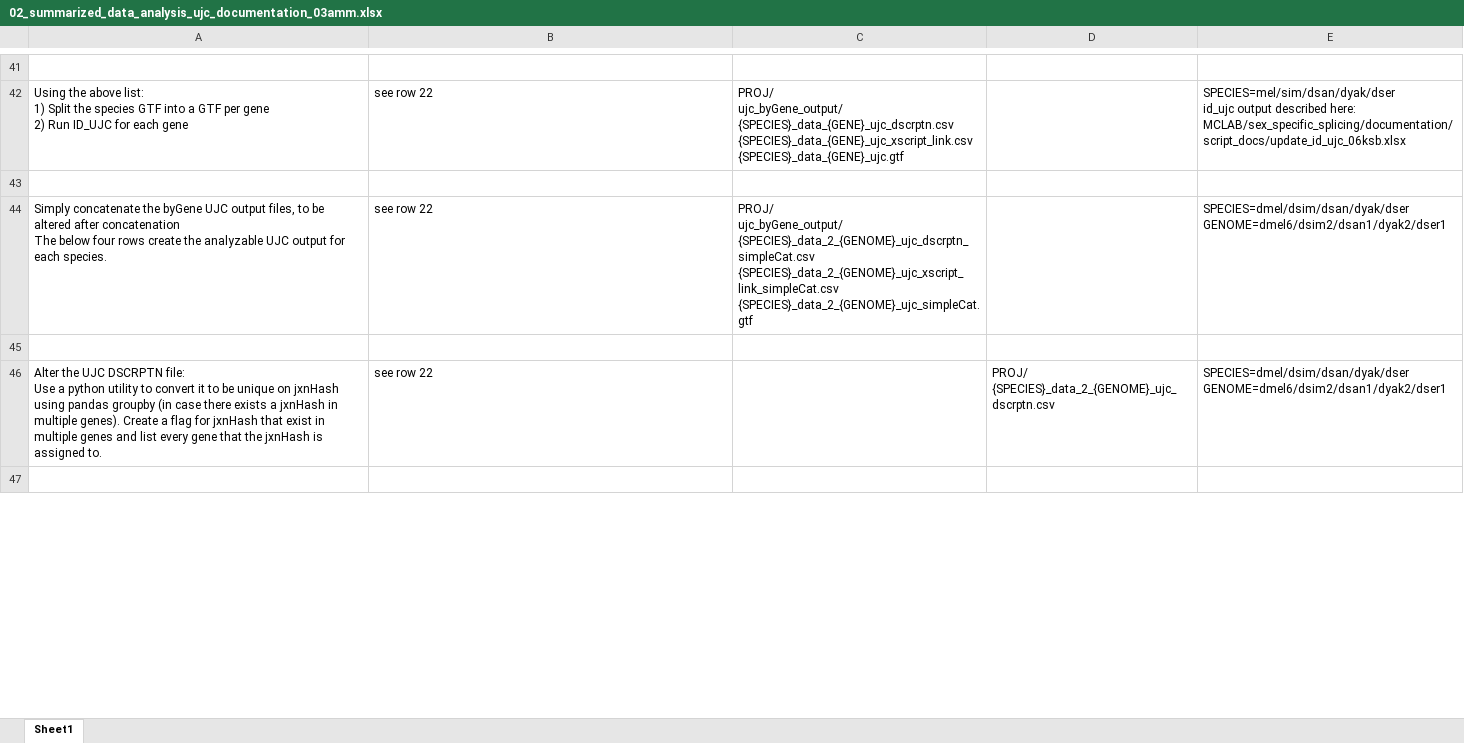
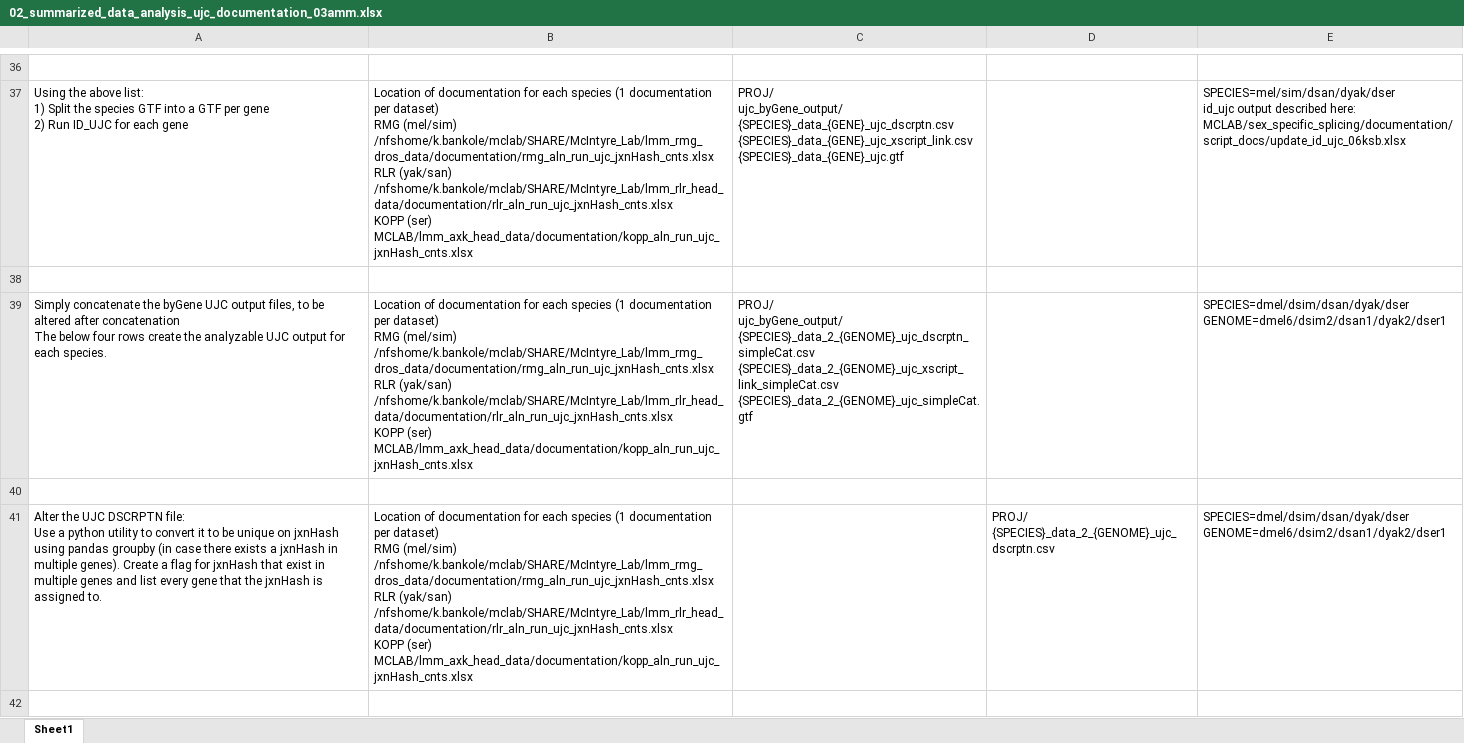
Before and after one commit to McIntyre-Lab/papers, an Excel workbook: bankole_sex_specific_splicing_2026/documentation/02_summarized_data_analysis_ujc_documentation_03amm.xlsx, sheet Sheet1, drawn as a sheet; only a part is shown, gaps mark what is left out; values as stored, in another font and other column widths than the file's, no borders; addresses are those after the commit; ↵ is a line break in a cell; the diff covers the shown part only; the diff names each change by its address in the sheet, - before the commit and + after, or states it on an @@ line.

```diff
--- a/bankole_sex_specific_splicing_2026/documentation/02_summarized_data_analysis_ujc_documentation_03amm.xlsx (sheet Sheet1)
+++ b/bankole_sex_specific_splicing_2026/documentation/02_summarized_data_analysis_ujc_documentation_03amm.xlsx (sheet Sheet1)
-B37: see row 22
+B37: Location of documentation for each species (1 documentation per dataset) ↵ RMG (mel/sim) ↵ /nfshome/k.bankole/mclab/SHARE/McIntyre_Lab/lmm_rmg_dros_data/documentation/rmg_aln_run_ujc_jxnHash_cnts.xlsx ↵ RLR (yak/san) ↵ /nfshome/k.bankole/mclab/SHARE/McIntyre_Lab/lmm_rlr_head_data/documentation/rlr_aln_run_ujc_jxnHash_cnts.xlsx ↵ KOPP (ser) ↵ MCLAB/lmm_axk_head_data/documentation/kopp_aln_run_ujc_jxnHash_cnts.xlsx
-B39: see row 22
+B39: Location of documentation for each species (1 documentation per dataset) ↵ RMG (mel/sim) ↵ /nfshome/k.bankole/mclab/SHARE/McIntyre_Lab/lmm_rmg_dros_data/documentation/rmg_aln_run_ujc_jxnHash_cnts.xlsx ↵ RLR (yak/san) ↵ /nfshome/k.bankole/mclab/SHARE/McIntyre_Lab/lmm_rlr_head_data/documentation/rlr_aln_run_ujc_jxnHash_cnts.xlsx ↵ KOPP (ser) ↵ MCLAB/lmm_axk_head_data/documentation/kopp_aln_run_ujc_jxnHash_cnts.xlsx
-B41: see row 22
+B41: Location of documentation for each species (1 documentation per dataset) ↵ RMG (mel/sim) ↵ /nfshome/k.bankole/mclab/SHARE/McIntyre_Lab/lmm_rmg_dros_data/documentation/rmg_aln_run_ujc_jxnHash_cnts.xlsx ↵ RLR (yak/san) ↵ /nfshome/k.bankole/mclab/SHARE/McIntyre_Lab/lmm_rlr_head_data/documentation/rlr_aln_run_ujc_jxnHash_cnts.xlsx ↵ KOPP (ser) ↵ MCLAB/lmm_axk_head_data/documentation/kopp_aln_run_ujc_jxnHash_cnts.xlsx
```
Also changed, not shown: 11 added rows, 8 removed rows and 10 edited cells elsewhere in this sheet, bankole_sex_specific_splicing_2026/documentation/01_summarized_fiveSpecies_documentation_05ksb.xlsx, 58 other files.
